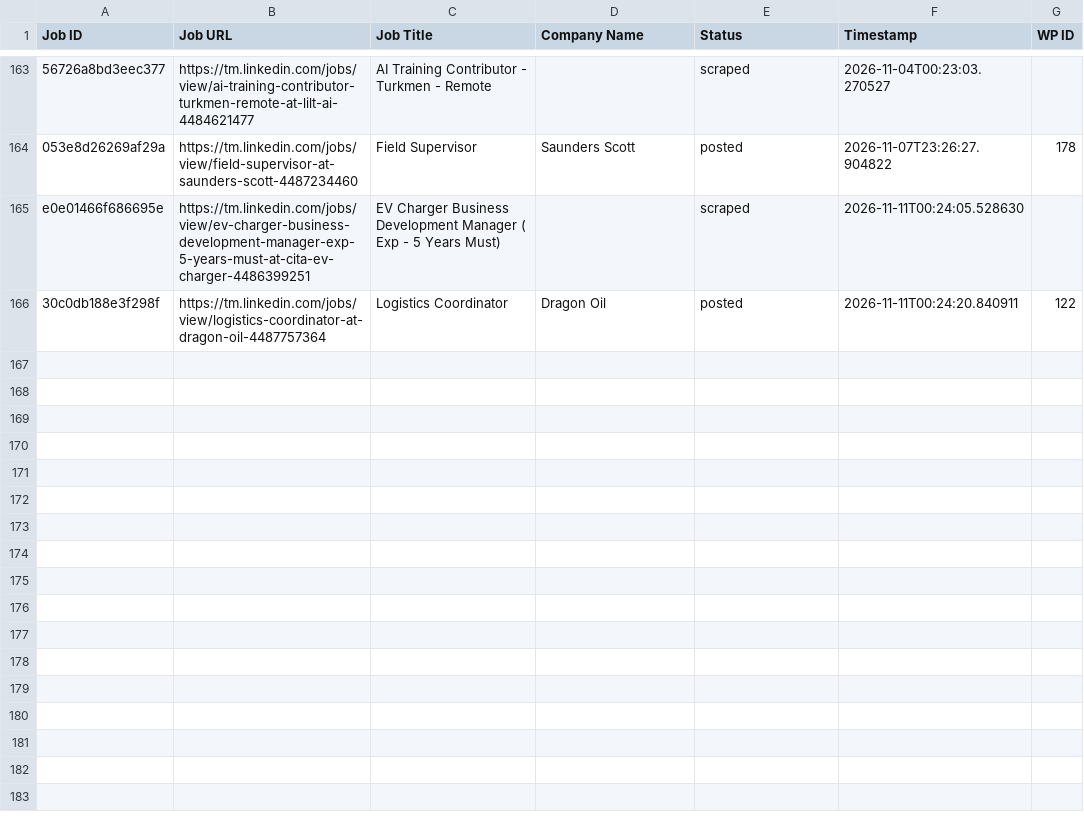
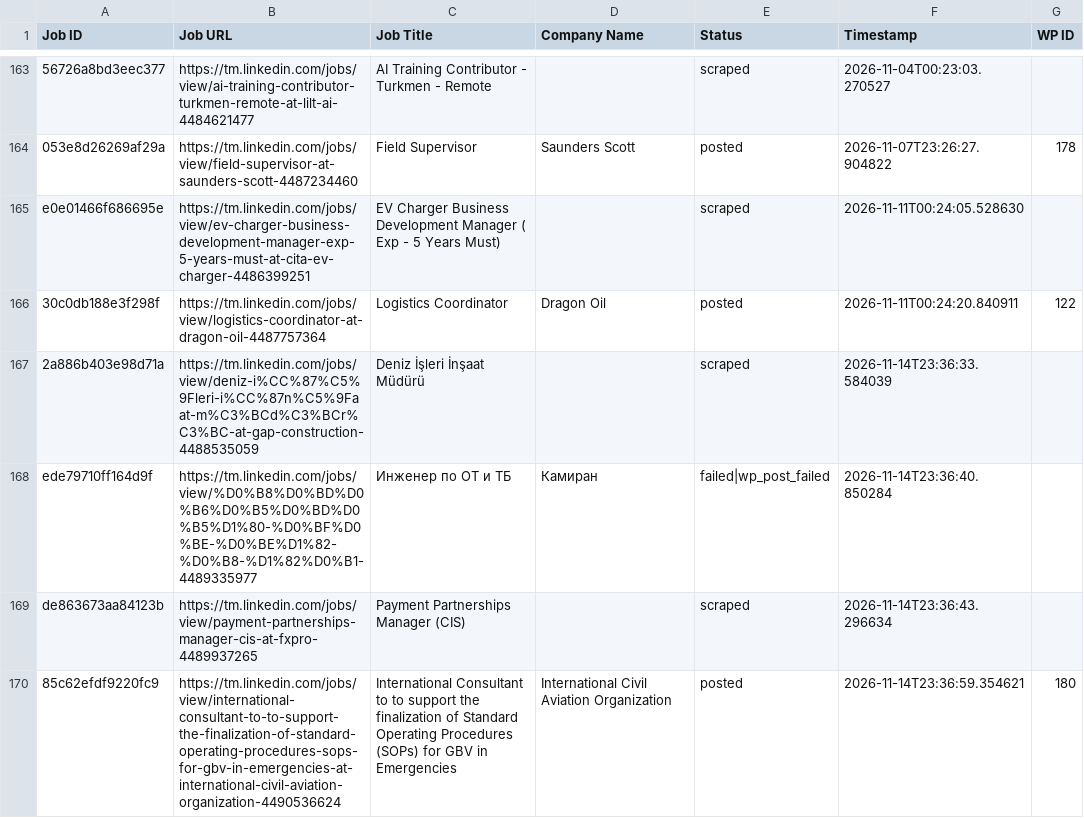
Before and after one commit to vindoky/tm, a CSV file: processed_jobs.csv, drawn as a sheet; only a part is shown, gaps mark what is left out.

```diff
--- a/processed_jobs.csv
+++ b/processed_jobs.csv
@@ -166 +166,5 @@ e0e01466f686695e,https://tm.linkedin.com/jobs/view/ev-charger-business-developme
 30c0db188e3f298f,https://tm.linkedin.com/jobs/view/logistics-coordinator-at-dragon-oil-4487757364,Logistics Coordinator,Dragon Oil,posted,2026-11-11T00:24:20.840911,122
+2a886b403e98d71a,https://tm.linkedin.com/jobs/view/deniz-i%CC%87%C5%9Fleri-i%CC%87n%C5%9Faat-m%C3%BCd%C3%BCr%C3%BC-at-gap-construction-4488535059,Deniz İşleri İnşaat Müdürü,,scraped,2026-11-14T23:36:33.584039,
+ede79710ff164d9f,https://tm.linkedin.com/jobs/view/%D0%B8%D0%BD%D0%B6%D0%B5%D0%BD%D0%B5%D1%80-%D0%BF%D0%BE-%D0%BE%D1%82-%D0%B8-%D1%82%D0%B1-4489335977,Инженер по ОТ и ТБ,Камиран,failed|wp_post_failed,2026-11-14T23:36:40.850284,
+de863673aa84123b,https://tm.linkedin.com/jobs/view/payment-partnerships-manager-cis-at-fxpro-4489937265,Payment Partnerships Manager (CIS),,scraped,2026-11-14T23:36:43.296634,
+85c62efdf9220fc9,https://tm.linkedin.com/jobs/view/international-consultant-to-to-support-the-finalization-of-standard-operating-procedures-sops-for-gbv-in-emergencies-at-international-civil-aviation-organization-4490536624,International Consultant to to support the finalization of Standard Operating Procedures (SOPs) for GBV in Emergencies,International Civil Aviation Organization,posted,2026-11-14T23:36:59.354621,180
```
